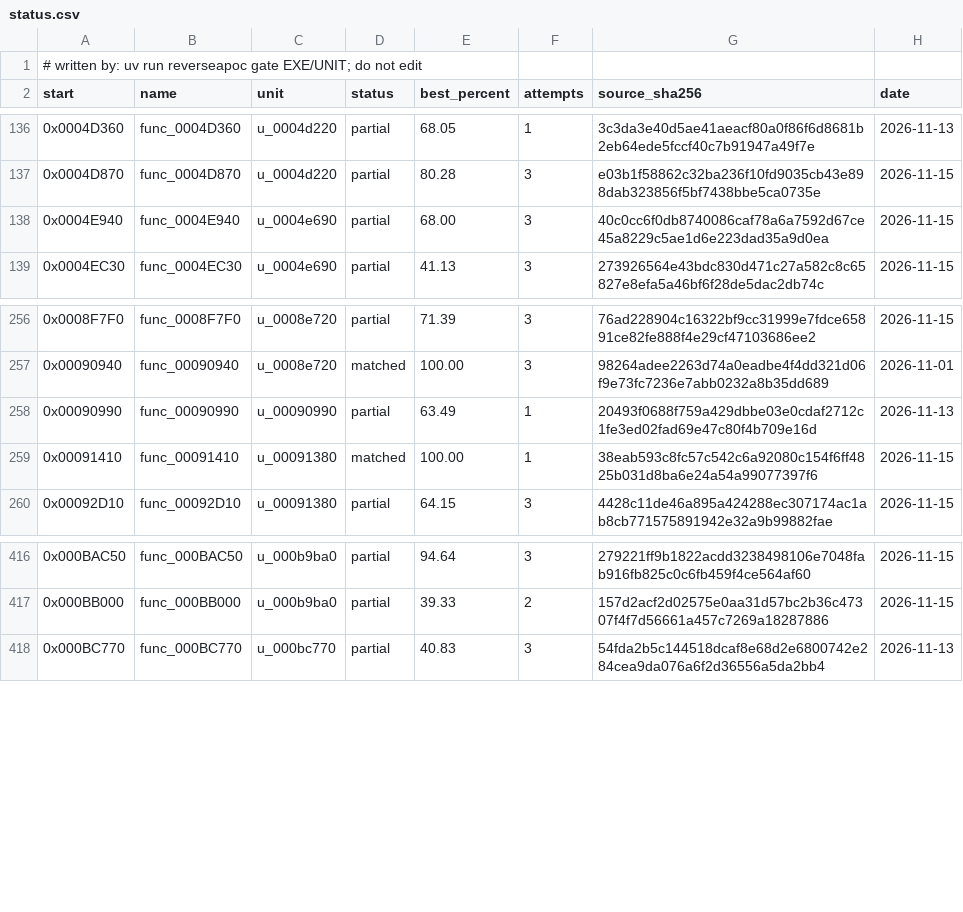
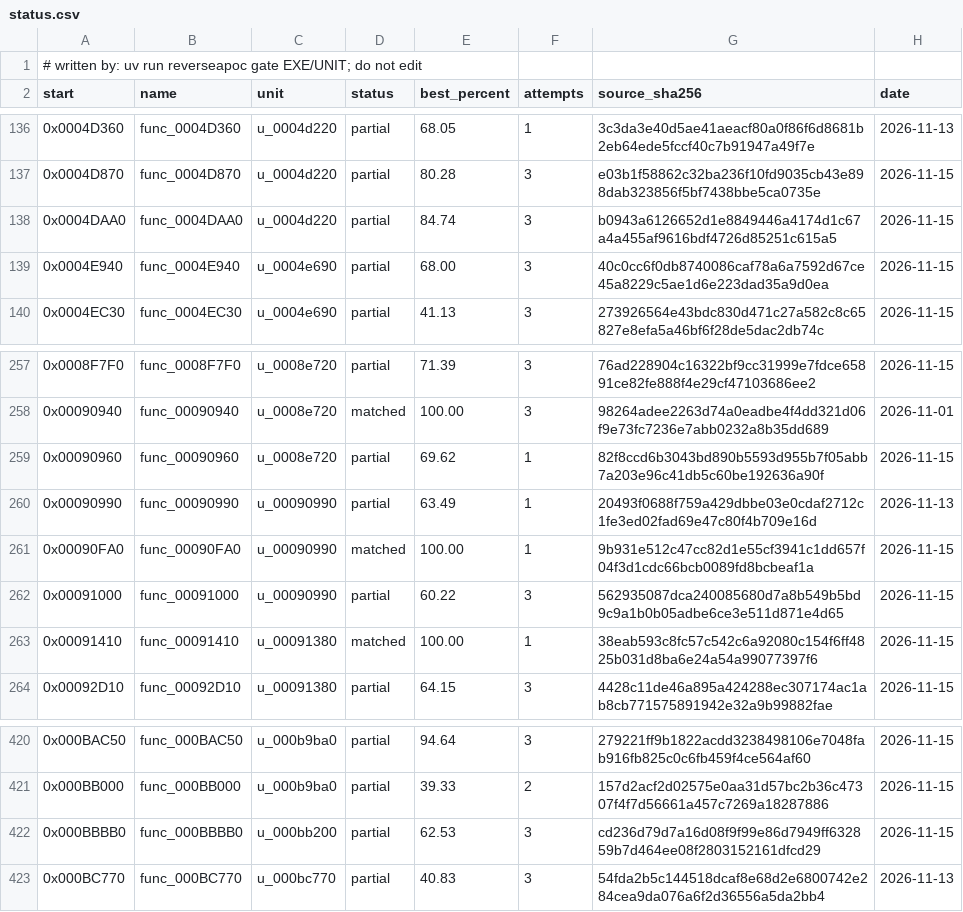
Before and after one commit to ayrtondenner/ReverseApoc, a CSV file: config/tacp/status.csv, drawn as a sheet; only a part is shown, gaps mark what is left out; the diff names each change by its address in the sheet, - before the commit and + after, or states it on an @@ line.

```diff
--- a/config/tacp/status.csv
+++ b/config/tacp/status.csv
+row 138: 0x0004DAA0 | func_0004DAA0 | u_0004d220 | partial | 84.74 | 3 | b0943a6126652d1e8849446a4174d1c67a4a455af9616bdf4726d85251c615a5 | 2026-11-15
+row 259: 0x00090960 | func_00090960 | u_0008e720 | partial | 69.62 | 1 | 82f8ccd6b3043bd890b5593d955b7f05abb7a203e96c41db5c60be192636a90f | 2026-11-15
+row 261: 0x00090FA0 | func_00090FA0 | u_00090990 | matched | 100.00 | 1 | 9b931e512c47cc82d1e55cf3941c1dd657f04f3d1cdc66bcb0089fd8bcbeaf1a | 2026-11-15
+row 262: 0x00091000 | func_00091000 | u_00090990 | partial | 60.22 | 3 | 562935087dca240085680d7a8b549b5bd9c9a1b0b05adbe6ce3e511d871e4d65 | 2026-11-15
+row 422: 0x000BBBB0 | func_000BBBB0 | u_000bb200 | partial | 62.53 | 3 | cd236d79d7a16d08f9f99e86d7949ff632859b7d464ee08f2803152161dfcd29 | 2026-11-15
```
Also changed, not shown: 3 other files.
